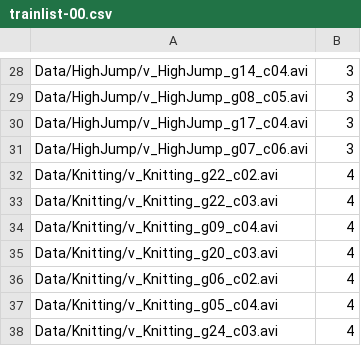
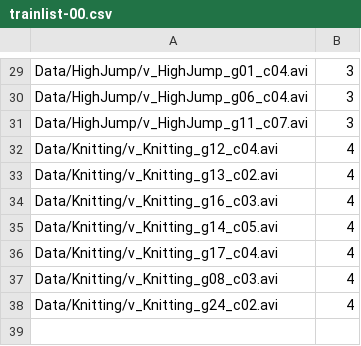
Before and after one commit to SanjayJosh/ML, a CSV file: trainlist-00.csv, drawn as a sheet; only a part is shown, gaps mark what is left out; removed rows and columns are numbered as before the commit, all else as after; the diff covers the shown part only; the diff names each change by its address in the sheet, - before the commit and + after, or states it on an @@ line.

```diff
--- a/trainlist-00.csv
+++ b/trainlist-00.csv
-A29: Data/HighJump/v_HighJump_g14_c04.avi
+A29: Data/HighJump/v_HighJump_g01_c04.avi
-A30: Data/HighJump/v_HighJump_g08_c05.avi
+A30: Data/HighJump/v_HighJump_g06_c04.avi
-A31: Data/HighJump/v_HighJump_g17_c04.avi
+A31: Data/HighJump/v_HighJump_g11_c07.avi
-row 31: Data/HighJump/v_HighJump_g07_c06.avi | 3
-A32: Data/Knitting/v_Knitting_g22_c02.avi
+A32: Data/Knitting/v_Knitting_g12_c04.avi
-A33: Data/Knitting/v_Knitting_g22_c03.avi
+A33: Data/Knitting/v_Knitting_g13_c02.avi
-A34: Data/Knitting/v_Knitting_g09_c04.avi
+A34: Data/Knitting/v_Knitting_g16_c03.avi
-A35: Data/Knitting/v_Knitting_g20_c03.avi
+A35: Data/Knitting/v_Knitting_g14_c05.avi
-A36: Data/Knitting/v_Knitting_g06_c02.avi
+A36: Data/Knitting/v_Knitting_g17_c04.avi
-A37: Data/Knitting/v_Knitting_g05_c04.avi
+A37: Data/Knitting/v_Knitting_g08_c03.avi
-A38: Data/Knitting/v_Knitting_g24_c03.avi
+A38: Data/Knitting/v_Knitting_g24_c02.avi
```
Also changed, not shown: 5 added rows, 4 removed rows and 21 edited cells elsewhere in this file, testlist-00.csv, 7 other files.
